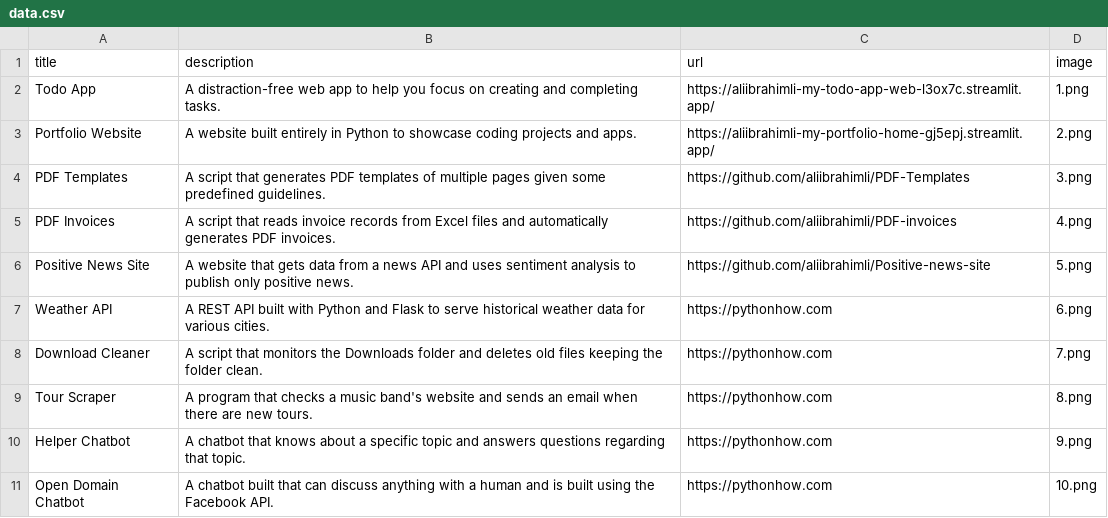
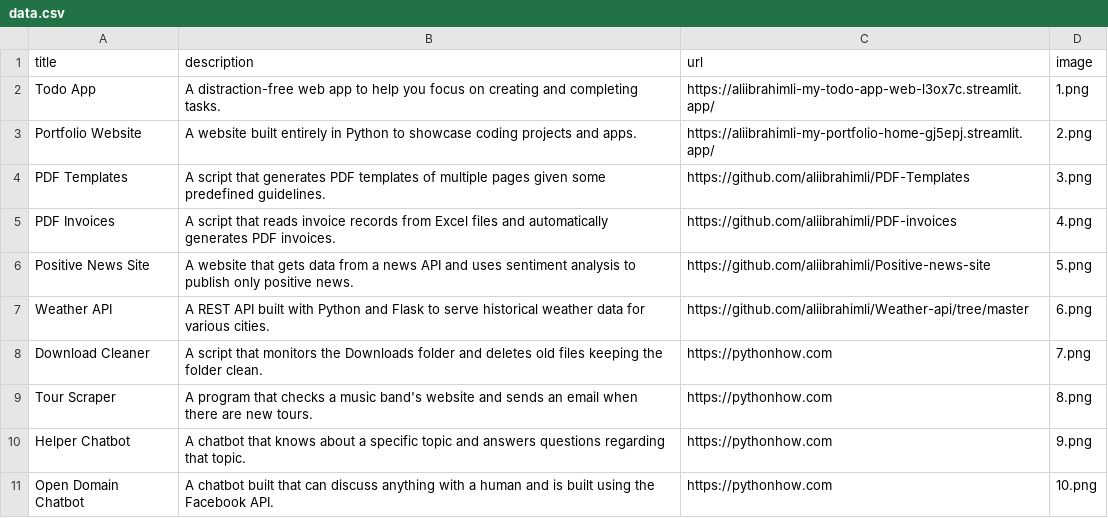
Before and after one commit to aliibrahimli/my-portfolio, a CSV file: data.csv, drawn as a sheet; only a part is shown.

Commit message:
Weather API link added

```diff
--- a/data.csv
+++ b/data.csv
@@ -6,3 +6,3 @@ PDF Invoices;A script that reads invoice records from Excel files and automatica
 Positive News Site;A website that gets data from a news API and uses sentiment analysis to publish only positive news.;https://github.com/aliibrahimli/Positive-news-site;5.png
-Weather API;A REST API built with Python and Flask to serve historical weather data for various cities.;https://pythonhow.com;6.png
+Weather API;A REST API built with Python and Flask to serve historical weather data for various cities.;https://github.com/aliibrahimli/Weather-api/tree/master;6.png
 Download Cleaner;A script that monitors the Downloads folder and deletes old files keeping the folder clean.;https://pythonhow.com;7.png
```
